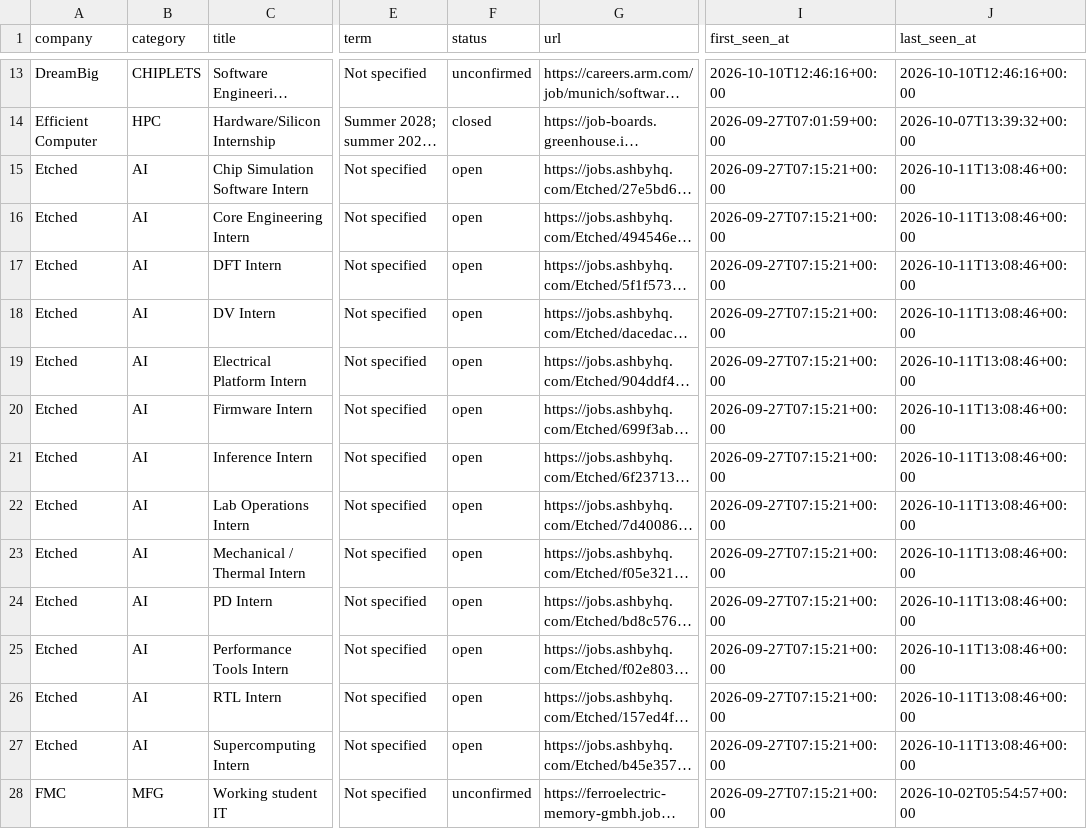
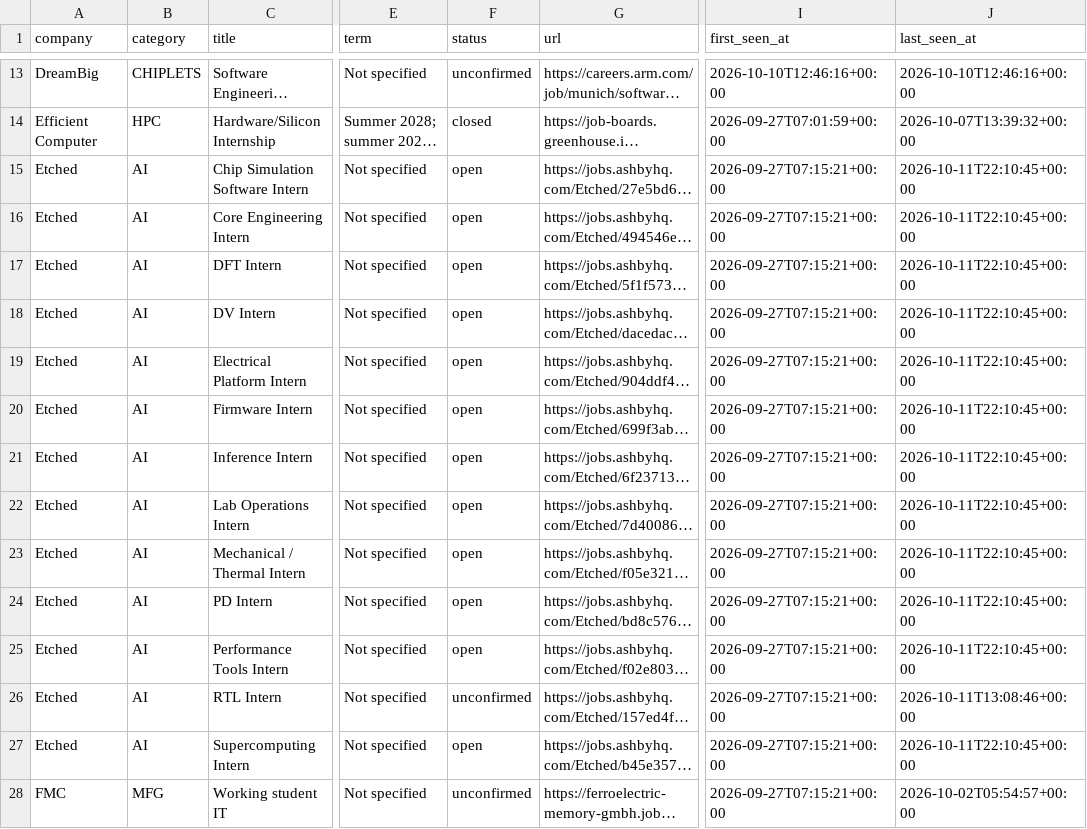
Before and after one commit to sarva12/Semiconductor-Startup-Internships-2027, a CSV file: data/internships.csv, drawn as a sheet; only a part is shown, gaps mark what is left out; long unchanged cells end in …; the diff covers the shown part only; the diff names each change by its address in the sheet, - before the commit and + after, or states it on an @@ line.

```diff
--- a/data/internships.csv
+++ b/data/internships.csv
-J15:J25 (last_seen_at): 2026-10-11T13:08:46+00:00
+J15:J25 (last_seen_at): 2026-10-11T22:10:45+00:00
-F26 (status): open
+F26 (status): unconfirmed
-J27 (last_seen_at): 2026-10-11T13:08:46+00:00
+J27 (last_seen_at): 2026-10-11T22:10:45+00:00
```
Also changed, not shown: 34 edited cells elsewhere in this file, 7 other files.
